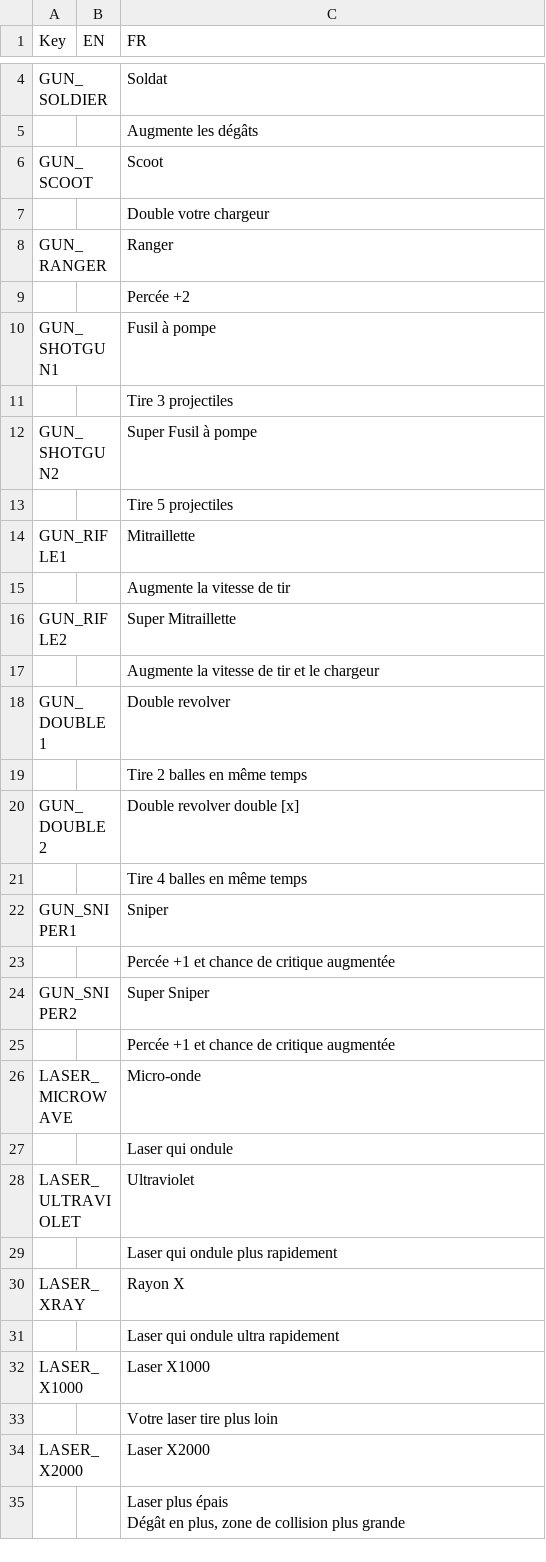
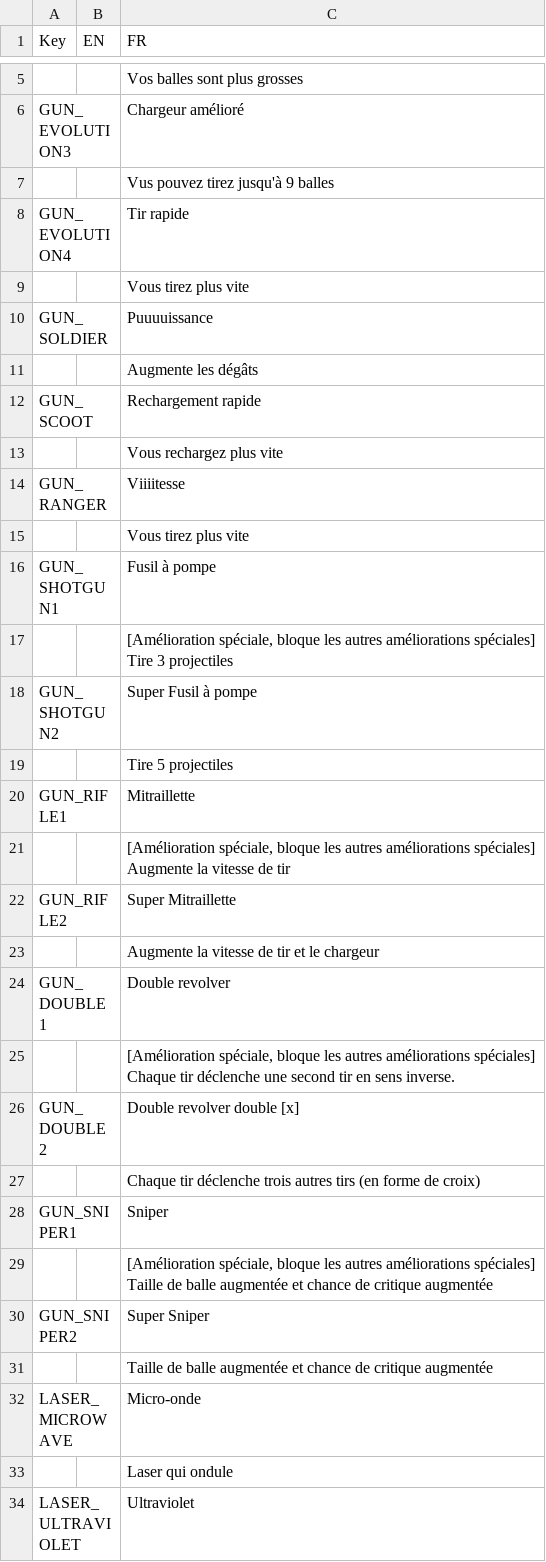
Before and after one commit to XavierClavel/SpaceSurvivorOrbital, a CSV file: Assets/Data/ButtonLocalization.csv, drawn as a sheet; only a part is shown, gaps mark what is left out; the shorter side is filled out with more unchanged rows; addresses are those after the commit; ↵ is a line break in a cell; the diff covers the shown part only; the diff names each change by its address in the sheet, - before the commit and + after, or states it on an @@ line.

```diff
--- a/Assets/Data/ButtonLocalization.csv
+++ b/Assets/Data/ButtonLocalization.csv
+row 5:  |  | Vos balles sont plus grosses
+row 6: GUN_EVOLUTION3 |  | Chargeur amélioré
+row 7:  |  | Vus pouvez tirez jusqu'à 9 balles
+row 8: GUN_EVOLUTION4 |  | Tir rapide
+row 9:  |  | Vous tirez plus vite
-C10 (FR): Soldat
+C10 (FR): Puuuuissance
-C12 (FR): Scoot
+C12 (FR): Rechargement rapide
-C13 (FR): Double votre chargeur
+C13 (FR): Vous rechargez plus vite
-C14 (FR): Ranger
+C14 (FR): Viiiitesse
-C15 (FR): Percée +2
+C15 (FR): Vous tirez plus vite
-C17 (FR): Tire 3…
+C17 (FR): [Amélioration spéciale, bloque les autres améliorations spéciales] ↵ Tire 3…
-C21 (FR): Augmente la…
+C21 (FR): [Amélioration spéciale, bloque les autres améliorations spéciales] ↵ Augmente la…
-C25 (FR): Tire 2 balles en même temps
+C25 (FR): [Amélioration spéciale, bloque les autres améliorations spéciales] ↵ Chaque tir déclenche une second tir en sens inverse.
-C27 (FR): Tire 4 balles en même temps
+C27 (FR): Chaque tir déclenche trois autres tirs (en forme de croix)
-C29 (FR): Percée +1 et chance…
+C29 (FR): [Amélioration spéciale, bloque les autres améliorations spéciales] ↵ Taille de balle augmentée et chance…
-C31 (FR): Percée +1 et chance…
+C31 (FR): Taille de balle augmentée et chance…
```
Also changed, not shown: 2 added rows, 1 removed row and 1 edited cell elsewhere in this file, Assets/Data/Equipments.csv, Assets/Data/ObjectData.csv, 30 other files.
